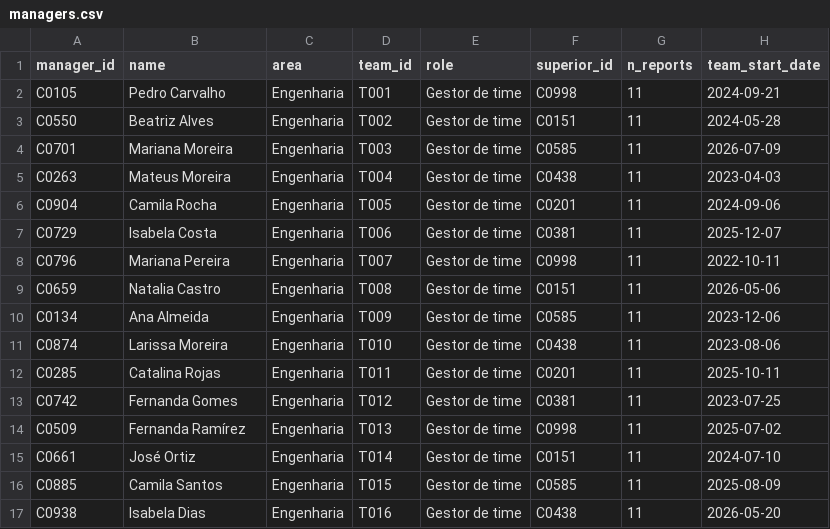
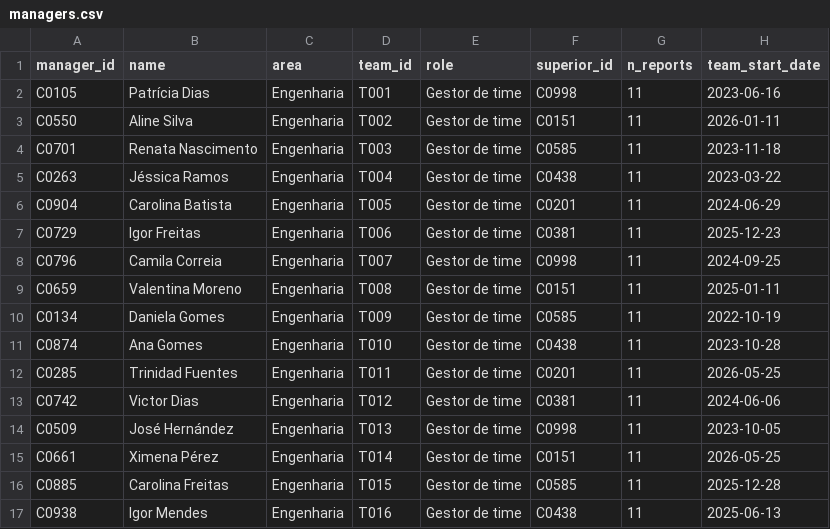
Before and after one commit to roartacho10/Comp-Case, a CSV file: data/generated/managers.csv, drawn as a sheet; only a part is shown; the diff covers the shown part only.

```diff
--- a/data/generated/managers.csv
+++ b/data/generated/managers.csv
@@ -1,17 +1,17 @@
 manager_id,name,area,team_id,role,superior_id,n_reports,team_start_date
-C0105,Pedro Carvalho,Engenharia,T001,Gestor de time,C0998,11,2024-09-21
-C0550,Beatriz Alves,Engenharia,T002,Gestor de time,C0151,11,2024-05-28
-C0701,Mariana Moreira,Engenharia,T003,Gestor de time,C0585,11,2026-07-09
-C0263,Mateus Moreira,Engenharia,T004,Gestor de time,C0438,11,2023-04-03
-C0904,Camila Rocha,Engenharia,T005,Gestor de time,C0201,11,2024-09-06
-C0729,Isabela Costa,Engenharia,T006,Gestor de time,C0381,11,2025-12-07
-C0796,Mariana Pereira,Engenharia,T007,Gestor de time,C0998,11,2022-10-11
-C0659,Natalia Castro,Engenharia,T008,Gestor de time,C0151,11,2026-05-06
-C0134,Ana Almeida,Engenharia,T009,Gestor de time,C0585,11,2023-12-06
-C0874,Larissa Moreira,Engenharia,T010,Gestor de time,C0438,11,2023-08-06
-C0285,Catalina Rojas,Engenharia,T011,Gestor de time,C0201,11,2025-10-11
-C0742,Fernanda Gomes,Engenharia,T012,Gestor de time,C0381,11,2023-07-25
-C0509,Fernanda Ramírez,Engenharia,T013,Gestor de time,C0998,11,2025-07-02
-C0661,José Ortiz,Engenharia,T014,Gestor de time,C0151,11,2024-07-10
-C0885,Camila Santos,Engenharia,T015,Gestor de time,C0585,11,2025-08-09
-C0938,Isabela Dias,Engenharia,T016,Gestor de time,C0438,11,2026-05-20
+C0105,Patrícia Dias,Engenharia,T001,Gestor de time,C0998,11,2023-06-16
+C0550,Aline Silva,Engenharia,T002,Gestor de time,C0151,11,2026-01-11
+C0701,Renata Nascimento,Engenharia,T003,Gestor de time,C0585,11,2023-11-18
+C0263,Jéssica Ramos,Engenharia,T004,Gestor de time,C0438,11,2023-03-22
+C0904,Carolina Batista,Engenharia,T005,Gestor de time,C0201,11,2024-06-29
+C0729,Igor Freitas,Engenharia,T006,Gestor de time,C0381,11,2025-12-23
+C0796,Camila Correia,Engenharia,T007,Gestor de time,C0998,11,2024-09-25
+C0659,Valentina Moreno,Engenharia,T008,Gestor de time,C0151,11,2025-01-11
+C0134,Daniela Gomes,Engenharia,T009,Gestor de time,C0585,11,2022-10-19
+C0874,Ana Gomes,Engenharia,T010,Gestor de time,C0438,11,2023-10-28
+C0285,Trinidad Fuentes,Engenharia,T011,Gestor de time,C0201,11,2026-05-25
+C0742,Victor Dias,Engenharia,T012,Gestor de time,C0381,11,2024-06-06
+C0509,José Hernández,Engenharia,T013,Gestor de time,C0998,11,2023-10-05
+C0661,Ximena Pérez,Engenharia,T014,Gestor de time,C0151,11,2026-05-25
+C0885,Carolina Freitas,Engenharia,T015,Gestor de time,C0585,11,2025-12-28
+C0938,Igor Mendes,Engenharia,T016,Gestor de time,C0438,11,2025-06-13
```
Also changed, not shown: 150 edited cells elsewhere in this file, data/assumptions.csv, data/generated/context.csv, 31 other files.
